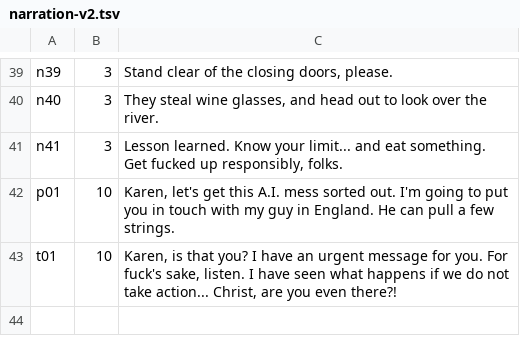
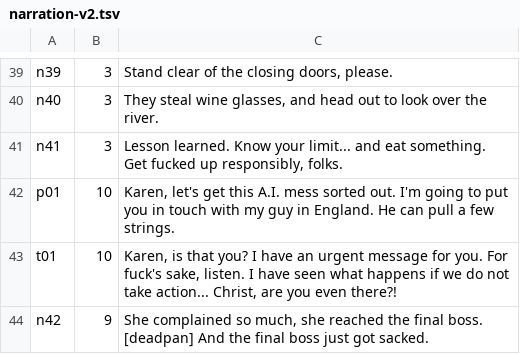
Before and after one commit to badcodetv/core, a TSV file: scripts/karen/narration-v2.tsv, drawn as a sheet; only a part is shown, gaps mark what is left out; the diff names each change by its address in the sheet, - before the commit and + after, or states it on an @@ line.

```diff
--- a/scripts/karen/narration-v2.tsv
+++ b/scripts/karen/narration-v2.tsv
+row 44: n42 | 9 | She complained so much, she reached the final boss. [deadpan] And the final boss just got sacked.
```
Also changed, not shown: 4 other files.
